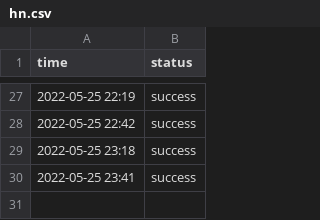
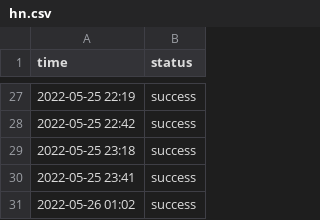
Before and after one commit to status-base/statusbase-nuxt, a CSV file: content/logs/hn.csv, drawn as a sheet; only a part is shown, gaps mark what is left out.

```diff
--- a/content/logs/hn.csv
+++ b/content/logs/hn.csv
@@ -30 +30,2 @@ time, status
 2022-05-25 23:41, success
+2022-05-26 01:02, success
```
Also changed, not shown: content/logs/google.csv, content/logs/worldclock.csv.
